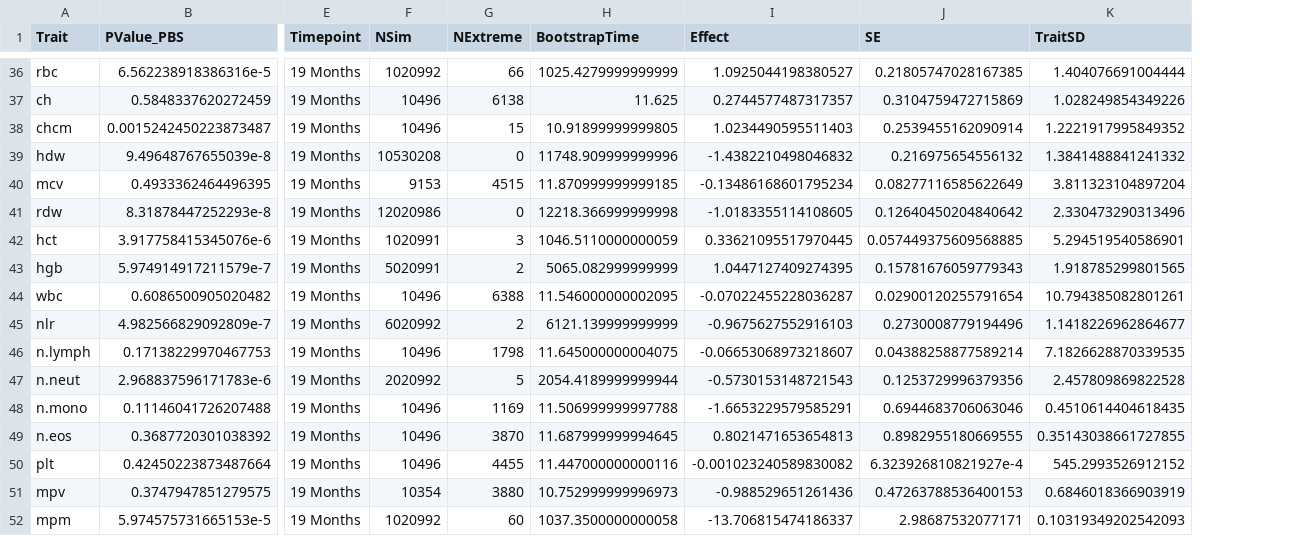
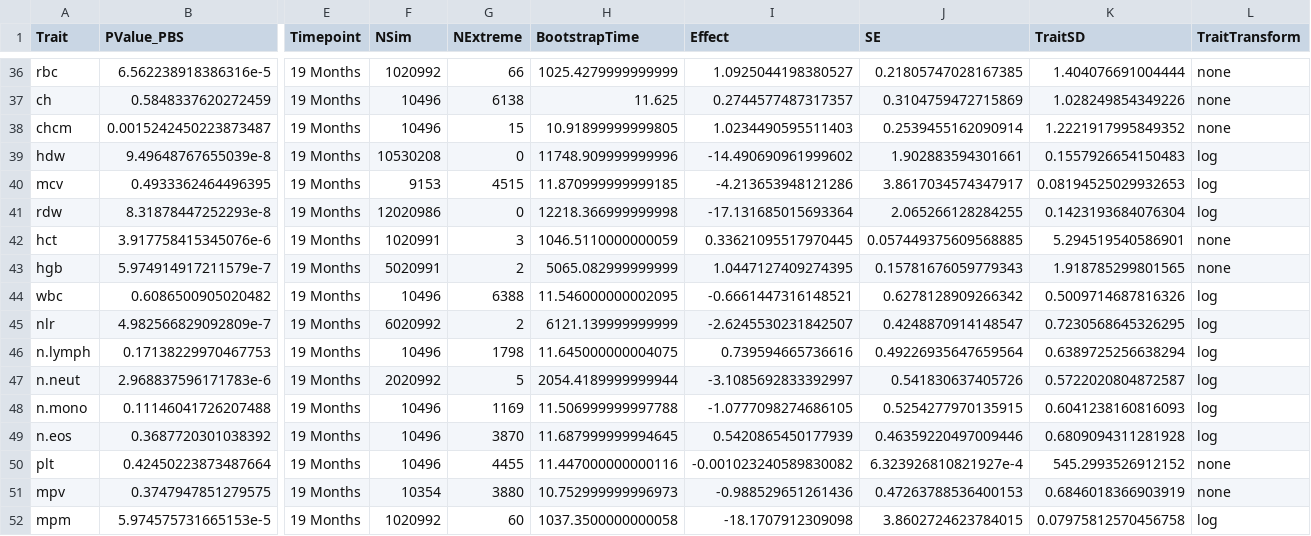
Before and after one commit to AGDeighan/Hematology_and_Lifespan_in_Diversity_Outbred_Mice, a CSV file: tables/lifespan_aging_hematology/hematology_effects_on_lifespan.csv, drawn as a sheet; only a part is shown, gaps mark what is left out; the diff covers the shown part only; the diff names each change by its address in the sheet, - before the commit and + after, or states it on an @@ line.

```diff
--- a/tables/lifespan_aging_hematology/hematology_effects_on_lifespan.csv
+++ b/tables/lifespan_aging_hematology/hematology_effects_on_lifespan.csv
+column L (TraitTransform), rows 36-52: none | none | none | log | log | log | none | none | log | log | log | log | log | log | none | none | log
-I39 (Effect): -1.4382210498046832
+I39 (Effect): -14.490690961999602
-J39 (SE): 0.216975654556132
+J39 (SE): 1.902883594301661
-K39 (TraitSD): 1.3841488841241332
+K39 (TraitSD): 0.1557926654150483
-I40 (Effect): -0.13486168601795234
+I40 (Effect): -4.213653948121286
-J40 (SE): 0.08277116585622649
+J40 (SE): 3.8617034574347917
-K40 (TraitSD): 3.811323104897204
+K40 (TraitSD): 0.08194525029932653
-I41 (Effect): -1.0183355114108605
+I41 (Effect): -17.131685015693364
-J41 (SE): 0.12640450204840642
+J41 (SE): 2.065266128284255
-K41 (TraitSD): 2.330473290313496
+K41 (TraitSD): 0.1423193684076304
-I44 (Effect): -0.07022455228036287
+I44 (Effect): -0.6661447316148521
-J44 (SE): 0.02900120255791654
+J44 (SE): 0.6278128909266342
-K44 (TraitSD): 10.794385082801261
+K44 (TraitSD): 0.5009714687816326
-I45 (Effect): -0.9675627552916103
+I45 (Effect): -2.6245530231842507
-J45 (SE): 0.2730008779194496
+J45 (SE): 0.4248870914148547
-K45 (TraitSD): 1.1418226962864677
+K45 (TraitSD): 0.7230568645326295
-I46 (Effect): -0.06653068973218607
+I46 (Effect): 0.739594665736616
-J46 (SE): 0.04388258877589214
+J46 (SE): 0.49226935647659564
-K46 (TraitSD): 7.1826628870339535
+K46 (TraitSD): 0.6389725256638294
-I47 (Effect): -0.5730153148721543
+I47 (Effect): -3.1085692833392997
-J47 (SE): 0.1253729996379356
+J47 (SE): 0.541830637405726
-K47 (TraitSD): 2.457809869822528
+K47 (TraitSD): 0.5722020804872587
-I48 (Effect): -1.6653229579585291
+I48 (Effect): -1.0777098274686105
-J48 (SE): 0.6944683706063046
+J48 (SE): 0.5254277970135915
-K48 (TraitSD): 0.4510614404618435
+K48 (TraitSD): 0.6041238160816093
-I49 (Effect): 0.8021471653654813
+I49 (Effect): 0.5420865450177939
-J49 (SE): 0.8982955180669555
+J49 (SE): 0.46359220497009446
-K49 (TraitSD): 0.35143038661727855
+K49 (TraitSD): 0.6809094311281928
-I52 (Effect): -13.706815474186337
+I52 (Effect): -18.1707912309098
-J52 (SE): 2.98687532077171
+J52 (SE): 3.8602724623784015
-K52 (TraitSD): 0.10319349202542093
+K52 (TraitSD): 0.07975812570456758
```
Also changed, not shown: 60 edited cells elsewhere in this file, 13 other files.
